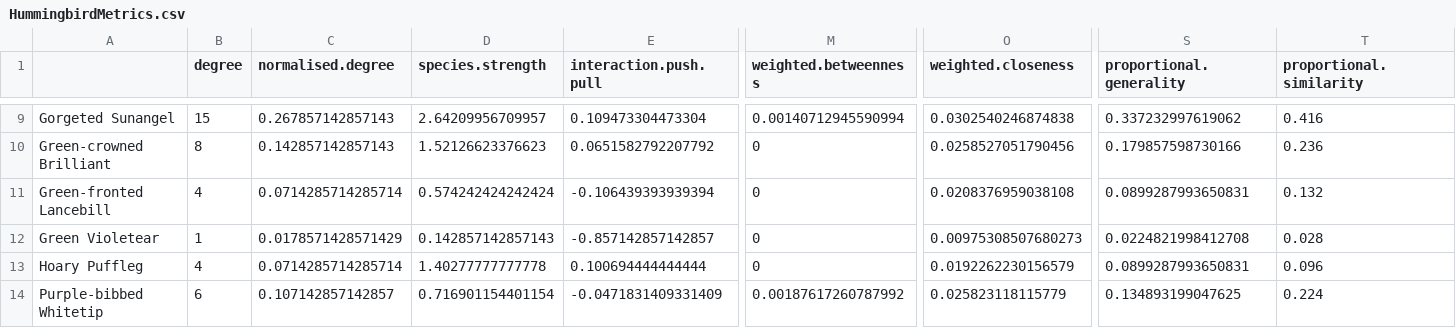
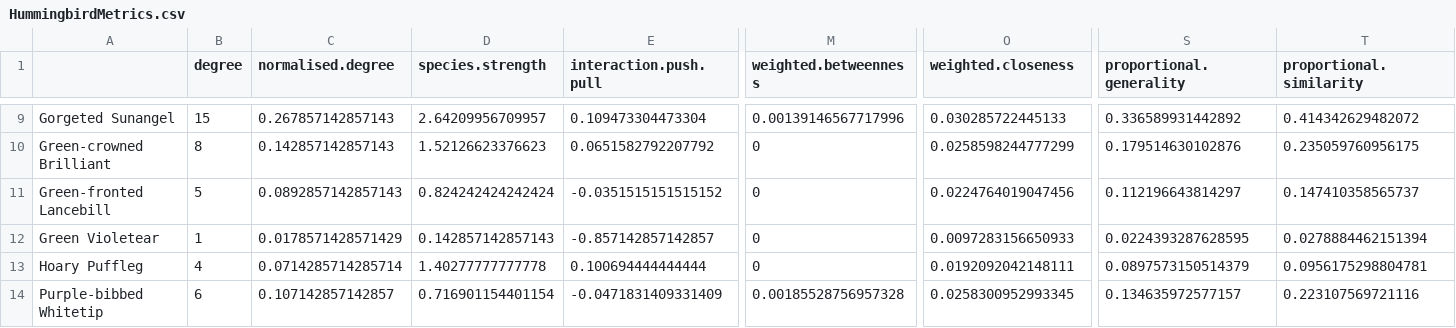
Before and after one commit to bw4sz/NetworkTime, a CSV file: Figures/Total/HummingbirdMetrics.csv, drawn as a sheet; only a part is shown, gaps mark what is left out; the diff covers the shown part only; the diff names each change by its address in the sheet, - before the commit and + after, or states it on an @@ line.

```diff
--- a/Figures/Total/HummingbirdMetrics.csv
+++ b/Figures/Total/HummingbirdMetrics.csv
-M9 (weighted.betweenness): 0.00140712945590994
+M9 (weighted.betweenness): 0.00139146567717996
-O9 (weighted.closeness): 0.0302540246874838
+O9 (weighted.closeness): 0.030285722445133
-S9 (proportional.generality): 0.337232997619062
+S9 (proportional.generality): 0.336589931442892
-T9 (proportional.similarity): 0.416
+T9 (proportional.similarity): 0.414342629482072
-O10 (weighted.closeness): 0.0258527051790456
+O10 (weighted.closeness): 0.0258598244777299
-S10 (proportional.generality): 0.179857598730166
+S10 (proportional.generality): 0.179514630102876
-T10 (proportional.similarity): 0.236
+T10 (proportional.similarity): 0.235059760956175
-B11 (degree): 4
+B11 (degree): 5
-C11 (normalised.degree): 0.0714285714285714
+C11 (normalised.degree): 0.0892857142857143
-D11 (species.strength): 0.574242424242424
+D11 (species.strength): 0.824242424242424
-E11 (interaction.push.pull): -0.106439393939394
+E11 (interaction.push.pull): -0.0351515151515152
-O11 (weighted.closeness): 0.0208376959038108
+O11 (weighted.closeness): 0.0224764019047456
-S11 (proportional.generality): 0.0899287993650831
+S11 (proportional.generality): 0.112196643814297
-T11 (proportional.similarity): 0.132
+T11 (proportional.similarity): 0.147410358565737
-O12 (weighted.closeness): 0.00975308507680273
+O12 (weighted.closeness): 0.0097283156650933
-S12 (proportional.generality): 0.0224821998412708
+S12 (proportional.generality): 0.0224393287628595
-T12 (proportional.similarity): 0.028
+T12 (proportional.similarity): 0.0278884462151394
-O13 (weighted.closeness): 0.0192262230156579
+O13 (weighted.closeness): 0.0192092042148111
-S13 (proportional.generality): 0.0899287993650831
+S13 (proportional.generality): 0.0897573150514379
-T13 (proportional.similarity): 0.096
+T13 (proportional.similarity): 0.0956175298804781
-M14 (weighted.betweenness): 0.00187617260787992
+M14 (weighted.betweenness): 0.00185528756957328
-O14 (weighted.closeness): 0.025823118115779
+O14 (weighted.closeness): 0.0258300952993345
-S14 (proportional.generality): 0.134893199047625
+S14 (proportional.generality): 0.134635972577157
-T14 (proportional.similarity): 0.224
+T14 (proportional.similarity): 0.223107569721116
```
Also changed, not shown: 88 edited cells elsewhere in this file, Figures/Total/BirdXFlower.csv, Figures/Total/NetworkProperties.csv, 33 other files.
